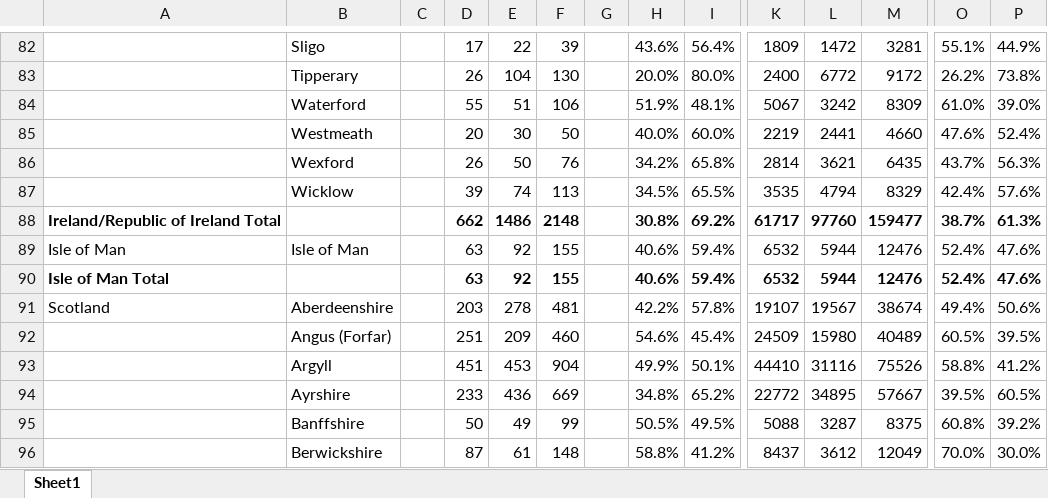
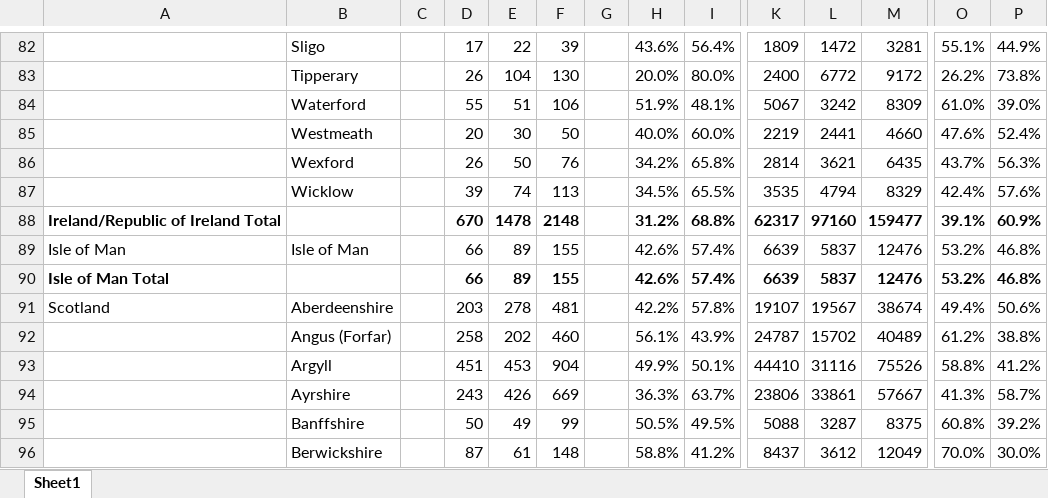
Before and after one commit to rjmeats/BritishRainfall, an Excel workbook: Locations/CountyStats.xlsx, sheet Sheet1, drawn as a sheet; only a part is shown, gaps mark what is left out; values as stored, in another font and other column widths than the file's, no borders; removed rows and columns are numbered as before the commit, all else as after; rows hold the shown columns only; the diff covers the shown part only; the diff names each change by its address in the sheet, - before the commit and + after, or states it on an @@ line.

Commit message:
Update counties spreadsheet

```diff
--- a/Locations/CountyStats.xlsx (sheet Sheet1)
+++ b/Locations/CountyStats.xlsx (sheet Sheet1)
-row 88: Ireland/Republic of Ireland Total |  |  | 662 | 1486 | 2148 |  | 30.8% | 69.2% | 61717 | 97760 | 159477 | 38.7% | 61.3%
+row 88: Ireland/Republic of Ireland Total |  |  | 670 | 1478 | 2148 |  | 31.2% | 68.8% | 62317 | 97160 | 159477 | 39.1% | 60.9%
-D89: 63
+D89: 66
-E89: 92
+E89: 89
-H89: 40.6%
+H89: 42.6%
-I89: 59.4%
+I89: 57.4%
-K89: 6532
+K89: 6639
-L89: 5944
+L89: 5837
-O89: 52.4%
+O89: 53.2%
-P89: 47.6%
+P89: 46.8%
-row 90: Isle of Man Total |  |  | 63 | 92 | 155 |  | 40.6% | 59.4% | 6532 | 5944 | 12476 | 52.4% | 47.6%
+row 90: Isle of Man Total |  |  | 66 | 89 | 155 |  | 42.6% | 57.4% | 6639 | 5837 | 12476 | 53.2% | 46.8%
-D92: 251
+D92: 258
-E92: 209
+E92: 202
-H92: 54.6%
+H92: 56.1%
-I92: 45.4%
+I92: 43.9%
-K92: 24509
+K92: 24787
-L92: 15980
+L92: 15702
-O92: 60.5%
+O92: 61.2%
-P92: 39.5%
+P92: 38.8%
-D94: 233
+D94: 243
-E94: 436
+E94: 426
-H94: 34.8%
+H94: 36.3%
-I94: 65.2%
+I94: 63.7%
-K94: 22772
+K94: 23806
-L94: 34895
+L94: 33861
-O94: 39.5%
+O94: 41.3%
-P94: 60.5%
+P94: 58.7%
```
Also changed, not shown: 5 added rows, 5 removed rows and 480 edited cells elsewhere in this sheet.
